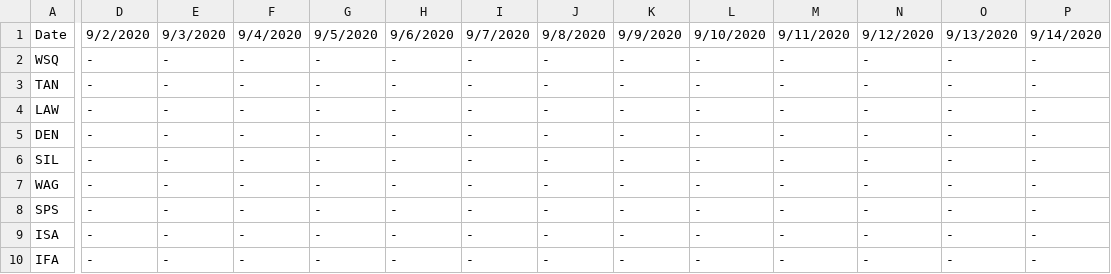
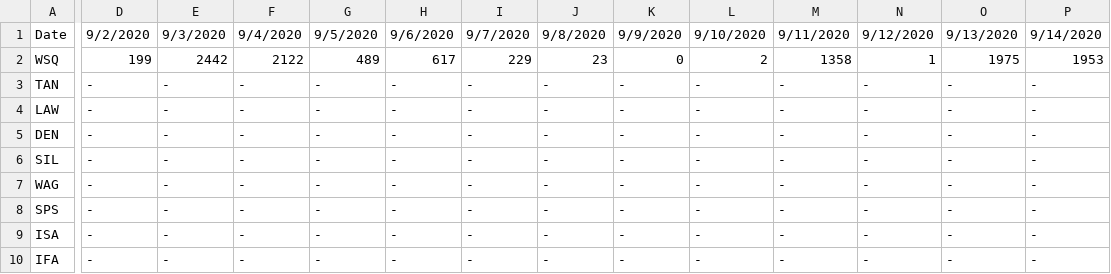
Before and after one commit to violettracker/nyutracker, a CSV file: dynamic/nyu_bycampus_tests.csv, drawn as a sheet; only a part is shown, gaps mark what is left out; the diff covers the shown part only; the diff names each change by its address in the sheet, - before the commit and + after, or states it on an @@ line.

```diff
--- a/dynamic/nyu_bycampus_tests.csv
+++ b/dynamic/nyu_bycampus_tests.csv
-D2: -
+D2: 199
-E2: -
+E2: 2442
-F2: -
+F2: 2122
-G2: -
+G2: 489
-H2: -
+H2: 617
-I2: -
+I2: 229
-J2: -
+J2: 23
-K2: -
+K2: 0
-L2: -
+L2: 2
-M2: -
+M2: 1358
-N2: -
+N2: 1
-O2: -
+O2: 1975
-P2: -
+P2: 1953
```
Also changed, not shown: 11 edited cells elsewhere in this file, dynamic/nyu_bycampus.csv.
